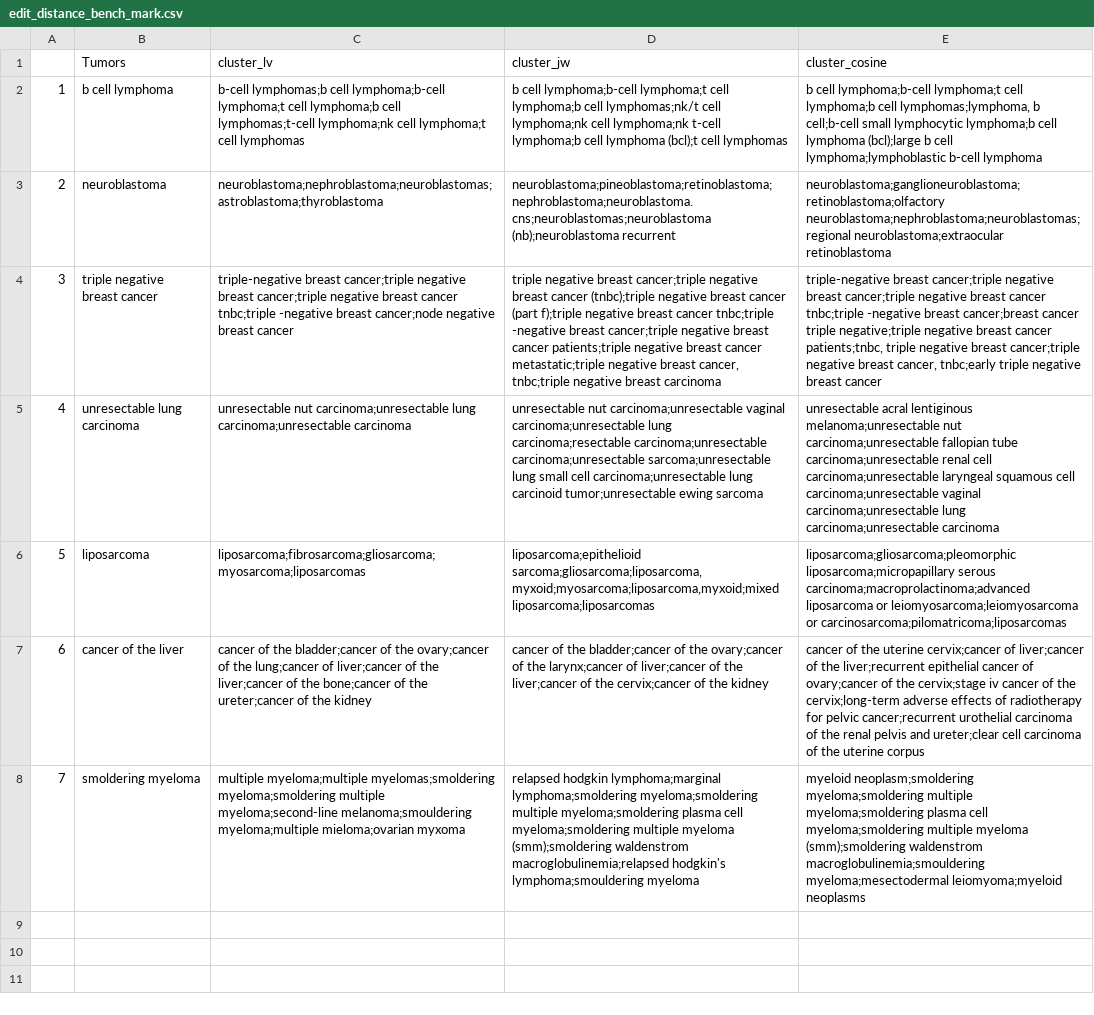
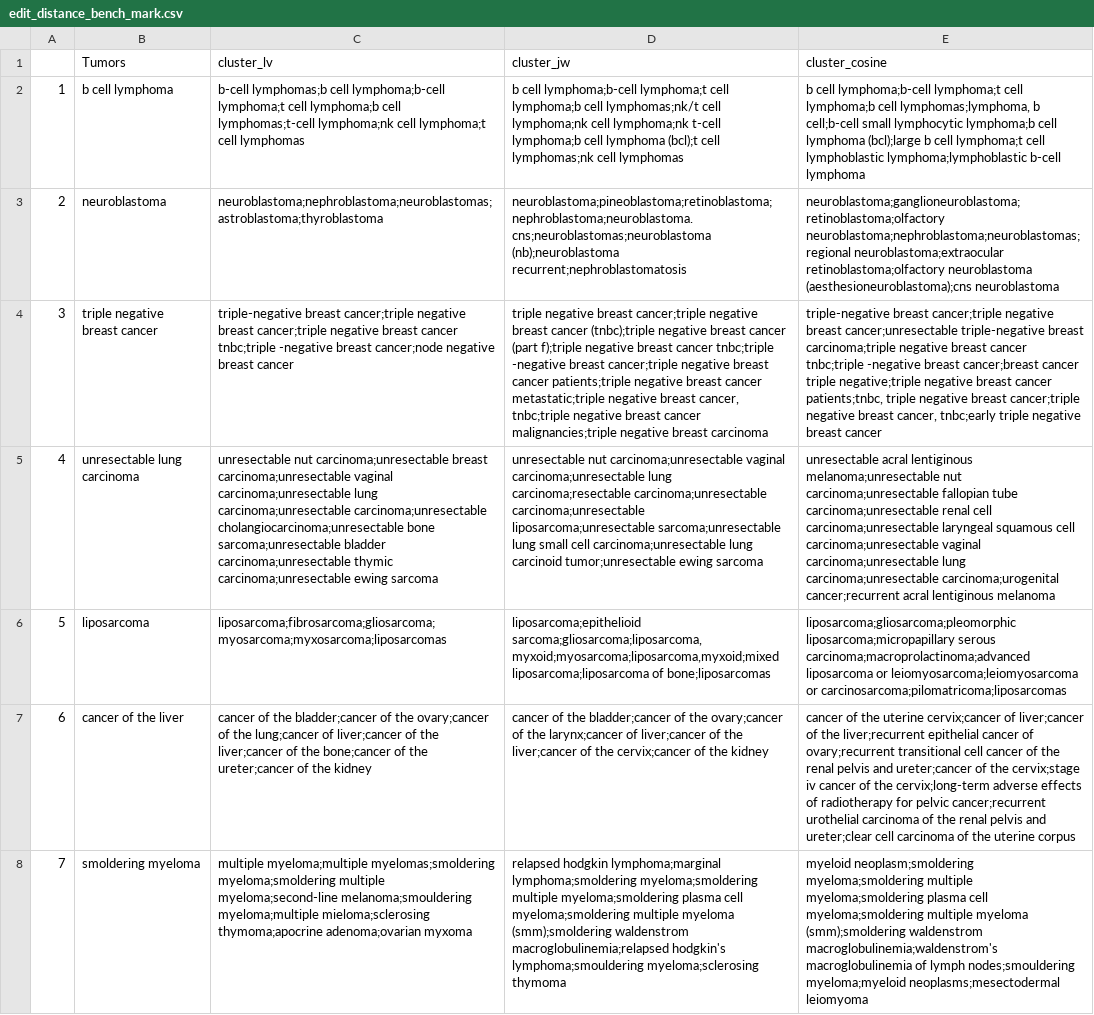
Before and after one commit to TaylorResearchLab/CANTOS, a CSV file: analysis/results/edit_distance_bench_mark.csv, drawn as a sheet; the diff names each change by its address in the sheet, - before the commit and + after, or states it on an @@ line.

Commit message:
adding results of script 2 run

```diff
--- a/analysis/results/edit_distance_bench_mark.csv
+++ b/analysis/results/edit_distance_bench_mark.csv
-D2 (cluster_jw): …(bcl);t cell lymphomas
+D2 (cluster_jw): …(bcl);t cell lymphomas;nk cell lymphomas
-E2 (cluster_cosine): …b cell lymphoma;lymphoblastic b-cell…
+E2 (cluster_cosine): …b cell lymphoma;t cell lymphoblastic lymphoma;lymphoblastic b-cell…
-D3 (cluster_jw): …cns;neuroblastomas;neuroblastoma (nb);neuroblastoma recurrent
+D3 (cluster_jw): …cns;neuroblastomas;neuroblastoma (nb);neuroblastoma recurrent;nephroblastomatosis
-E3 (cluster_cosine): …neuroblastoma;nephroblastoma;neuroblastomas;regional neuroblastoma;extraocular retinoblastoma
+E3 (cluster_cosine): …neuroblastoma;nephroblastoma;neuroblastomas;regional neuroblastoma;extraocular retinoblastoma;olfactory neuroblastoma (aesthesioneuroblastoma);cns neuroblastoma
-D4 (cluster_jw): …negative breast carcinoma
+D4 (cluster_jw): …negative breast cancer malignancies;triple negative breast carcinoma
-E4 (cluster_cosine): …negative breast cancer;triple negative breast…
+E4 (cluster_cosine): …negative breast cancer;unresectable triple-negative breast carcinoma;triple negative breast…
-C5 (cluster_lv): …nut carcinoma;unresectable lung carcinoma;unresectable carcinoma
+C5 (cluster_lv): …nut carcinoma;unresectable breast carcinoma;unresectable vaginal carcinoma;unresectable lung carcinoma;unresectable carcinoma;unresectable cholangiocarcinoma;unresectable bone sarcoma;unresectable bladder carcinoma;unresectable thymic carcinoma;unresectable ewing sarcoma
-D5 (cluster_jw): …carcinoma;unresectable carcinoma;unresectable sarcoma;unresectable lung…
+D5 (cluster_jw): …carcinoma;unresectable carcinoma;unresectable liposarcoma;unresectable sarcoma;unresectable lung…
-E5 (cluster_cosine): …lung carcinoma;unresectable carcinoma
+E5 (cluster_cosine): …lung carcinoma;unresectable carcinoma;urogenital cancer;recurrent acral lentiginous melanoma
-C6 (cluster_lv): liposarcoma;fibrosarcoma;gliosarcoma;myosarcoma;liposarcomas
+C6 (cluster_lv): liposarcoma;fibrosarcoma;gliosarcoma;myosarcoma;myxosarcoma;liposarcomas
-D6 (cluster_jw): …sarcoma;gliosarcoma;liposarcoma, myxoid;myosarcoma;liposarcoma,myxoid;mixed liposarcoma;liposarcomas
+D6 (cluster_jw): …sarcoma;gliosarcoma;liposarcoma, myxoid;myosarcoma;liposarcoma,myxoid;mixed liposarcoma;liposarcoma of bone;liposarcomas
-E7 (cluster_cosine): …cancer of ovary;cancer of the…
+E7 (cluster_cosine): …cancer of ovary;recurrent transitional cell cancer of the renal pelvis and ureter;cancer of the…
-C8 (cluster_lv): …melanoma;smouldering myeloma;multiple mieloma;ovarian myxoma
+C8 (cluster_lv): …melanoma;smouldering myeloma;multiple mieloma;sclerosing thymoma;apocrine adenoma;ovarian myxoma
-D8 (cluster_jw): …hodgkin's lymphoma;smouldering myeloma
+D8 (cluster_jw): …hodgkin's lymphoma;smouldering myeloma;sclerosing thymoma
-E8 (cluster_cosine): …(smm);smoldering waldenstrom macroglobulinemia;smouldering myeloma;mesectodermal leiomyoma;myeloid neoplasms
+E8 (cluster_cosine): …(smm);smoldering waldenstrom macroglobulinemia;waldenstrom's macroglobulinemia of lymph nodes;smouldering myeloma;myeloid neoplasms;mesectodermal leiomyoma
```
